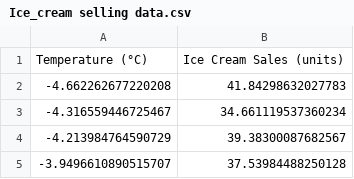
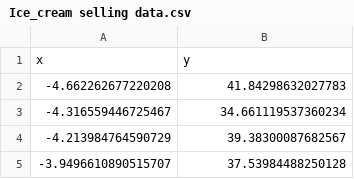
Before and after one commit to paryushj2209-svg/simple_ai_models, a CSV file: poly_reg_data/Ice_cream selling data.csv, drawn as a sheet; only a part is shown; removed rows and columns are numbered as before the commit, all else as after; the diff names each change by its address in the sheet, - before the commit and + after, or states it on an @@ line.

```diff
--- a/poly_reg_data/Ice_cream selling data.csv
+++ b/poly_reg_data/Ice_cream selling data.csv
-row 1: Temperature (°C) | Ice Cream Sales (units)
+row 1: x | y
```
Also changed, not shown: 2 other files.
